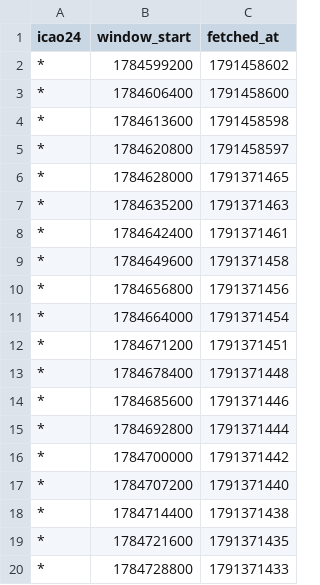
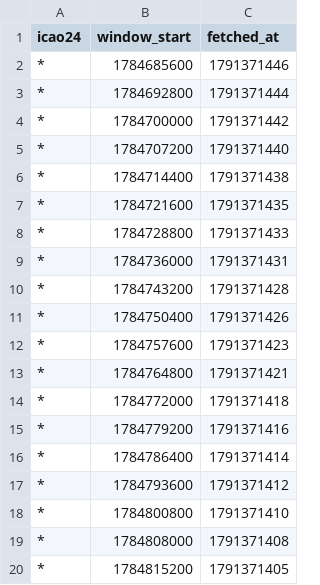
Before and after one commit to phelelep/Jet_Scrapper, a CSV file: data/windows.csv, drawn as a sheet; only a part is shown; the shorter side is filled out with more unchanged rows; the diff names each change by its address in the sheet, - before the commit and + after, or states it on an @@ line.

```diff
--- a/data/windows.csv
+++ b/data/windows.csv
-row 2: * | 1784599200 | 1791458602
-row 3: * | 1784606400 | 1791458600
-row 4: * | 1784613600 | 1791458598
-row 5: * | 1784620800 | 1791458597
-row 6: * | 1784628000 | 1791371465
-row 7: * | 1784635200 | 1791371463
-row 8: * | 1784642400 | 1791371461
-row 9: * | 1784649600 | 1791371458
-row 10: * | 1784656800 | 1791371456
-row 11: * | 1784664000 | 1791371454
-row 12: * | 1784671200 | 1791371451
-row 13: * | 1784678400 | 1791371448
```
Also changed, not shown: data/flights.csv, data/runs.csv, 1 other file.
